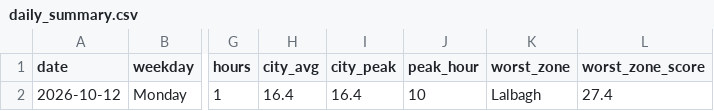
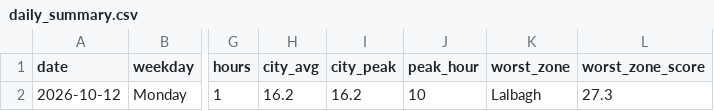
Before and after one commit to wiki-ruhan/dhaka-traffic, a CSV file: data/daily_summary.csv, drawn as a sheet; only a part is shown, gaps mark what is left out; the diff names each change by its address in the sheet, - before the commit and + after, or states it on an @@ line.

```diff
--- a/data/daily_summary.csv
+++ b/data/daily_summary.csv
-H2 (city_avg): 16.4
+H2 (city_avg): 16.2
-I2 (city_peak): 16.4
+I2 (city_peak): 16.2
-L2 (worst_zone_score): 27.4
+L2 (worst_zone_score): 27.3
```
Also changed, not shown: data/snapshots.csv, data/thana.csv, 4 other files.
